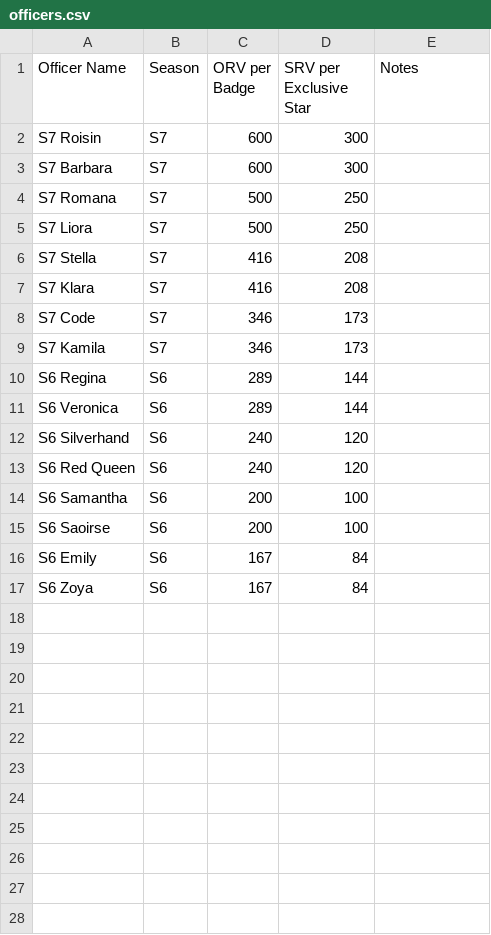
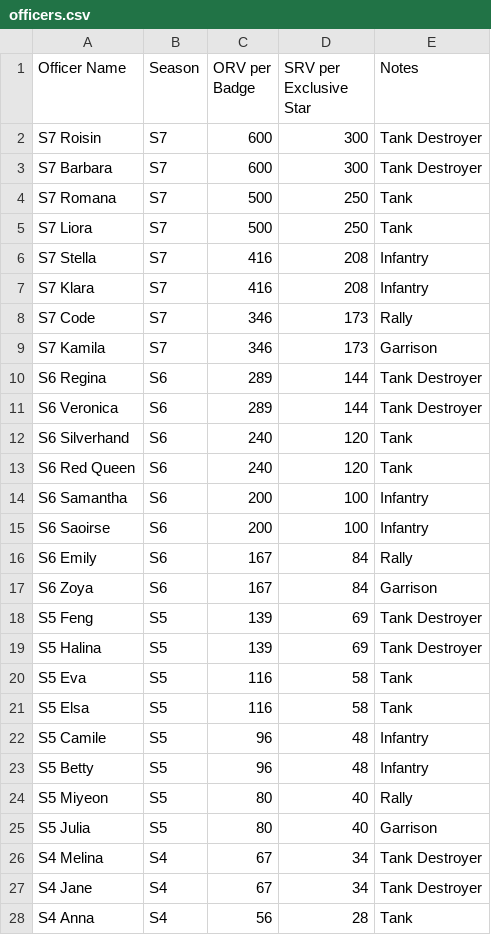
Before and after one commit to rogerangliss-byte/KoW-Companion, a CSV file: officers.csv, drawn as a sheet; only a part is shown; the diff covers the shown part only.

```diff
--- a/officers.csv
+++ b/officers.csv
@@ -1,17 +1,28 @@
 Officer Name,Season,ORV per Badge,SRV per Exclusive Star,Notes
-S7 Roisin,S7,600,300,
-S7 Barbara,S7,600,300,
-S7 Romana,S7,500,250,
-S7 Liora,S7,500,250,
-S7 Stella,S7,416,208,
-S7 Klara,S7,416,208,
-S7 Code,S7,346,173,
-S7 Kamila,S7,346,173,
-S6 Regina,S6,289,144,
-S6 Veronica,S6,289,144,
-S6 Silverhand,S6,240,120,
-S6 Red Queen,S6,240,120,
-S6 Samantha,S6,200,100,
-S6 Saoirse,S6,200,100,
-S6 Emily,S6,167,84,
-S6 Zoya,S6,167,84,
+S7 Roisin,S7,600,300,Tank Destroyer
+S7 Barbara,S7,600,300,Tank Destroyer
+S7 Romana,S7,500,250,Tank
+S7 Liora,S7,500,250,Tank
+S7 Stella,S7,416,208,Infantry
+S7 Klara,S7,416,208,Infantry
+S7 Code,S7,346,173,Rally
+S7 Kamila,S7,346,173,Garrison
+S6 Regina,S6,289,144,Tank Destroyer
+S6 Veronica,S6,289,144,Tank Destroyer
+S6 Silverhand,S6,240,120,Tank
+S6 Red Queen,S6,240,120,Tank
+S6 Samantha,S6,200,100,Infantry
+S6 Saoirse,S6,200,100,Infantry
+S6 Emily,S6,167,84,Rally
+S6 Zoya,S6,167,84,Garrison
+S5 Feng,S5,139,69,Tank Destroyer
+S5 Halina,S5,139,69,Tank Destroyer
+S5 Eva,S5,116,58,Tank
+S5 Elsa,S5,116,58,Tank
+S5 Camile,S5,96,48,Infantry
+S5 Betty,S5,96,48,Infantry
+S5 Miyeon,S5,80,40,Rally
+S5 Julia,S5,80,40,Garrison
+S4 Melina,S4,67,34,Tank Destroyer
+S4 Jane,S4,67,34,Tank Destroyer
+S4 Anna,S4,56,28,Tank
```
Also changed, not shown: 17 added rows elsewhere in this file, 5 other files.
